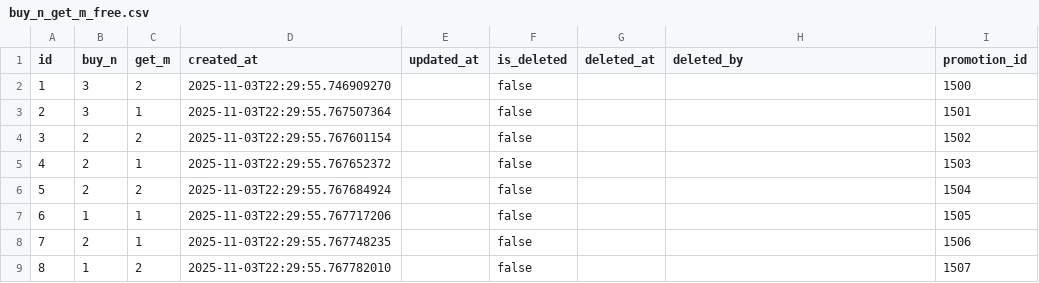
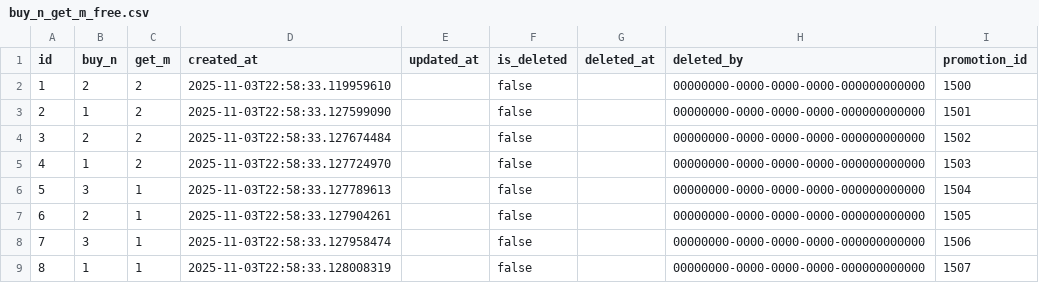
Before and after one commit to LeTrungMiniuh/ridehub, a CSV file: backend/ms_promotion/src/main/resources/config/liquibase/fake-data/buy_n_get_m_free.csv, drawn as a sheet.

```diff
--- a/backend/ms_promotion/src/main/resources/config/liquibase/fake-data/buy_n_get_m_free.csv
+++ b/backend/ms_promotion/src/main/resources/config/liquibase/fake-data/buy_n_get_m_free.csv
@@ -1,9 +1,9 @@
 id;buy_n;get_m;created_at;updated_at;is_deleted;deleted_at;deleted_by;promotion_id
-1;3;2;2025-11-03T22:29:55.746909270;;false;;;1500
-2;3;1;2025-11-03T22:29:55.767507364;;false;;;1501
-3;2;2;2025-11-03T22:29:55.767601154;;false;;;1502
-4;2;1;2025-11-03T22:29:55.767652372;;false;;;1503
-5;2;2;2025-11-03T22:29:55.767684924;;false;;;1504
-6;1;1;2025-11-03T22:29:55.767717206;;false;;;1505
-7;2;1;2025-11-03T22:29:55.767748235;;false;;;1506
-8;1;2;2025-11-03T22:29:55.767782010;;false;;;1507
+1;2;2;2025-11-03T22:58:33.119959610;;false;;00000000-0000-0000-0000-000000000000;1500
+2;1;2;2025-11-03T22:58:33.127599090;;false;;00000000-0000-0000-0000-000000000000;1501
+3;2;2;2025-11-03T22:58:33.127674484;;false;;00000000-0000-0000-0000-000000000000;1502
+4;1;2;2025-11-03T22:58:33.127724970;;false;;00000000-0000-0000-0000-000000000000;1503
+5;3;1;2025-11-03T22:58:33.127789613;;false;;00000000-0000-0000-0000-000000000000;1504
+6;2;1;2025-11-03T22:58:33.127904261;;false;;00000000-0000-0000-0000-000000000000;1505
+7;3;1;2025-11-03T22:58:33.127958474;;false;;00000000-0000-0000-0000-000000000000;1506
+8;1;1;2025-11-03T22:58:33.128008319;;false;;00000000-0000-0000-0000-000000000000;1507
```
Also changed, not shown: backend/ms_promotion/src/main/resources/config/liquibase/fake-data/condition_by_route.csv, backend/ms_promotion/src/main/resources/config/liquibase/fake-data/condition_date_item.csv, 7 other files.
